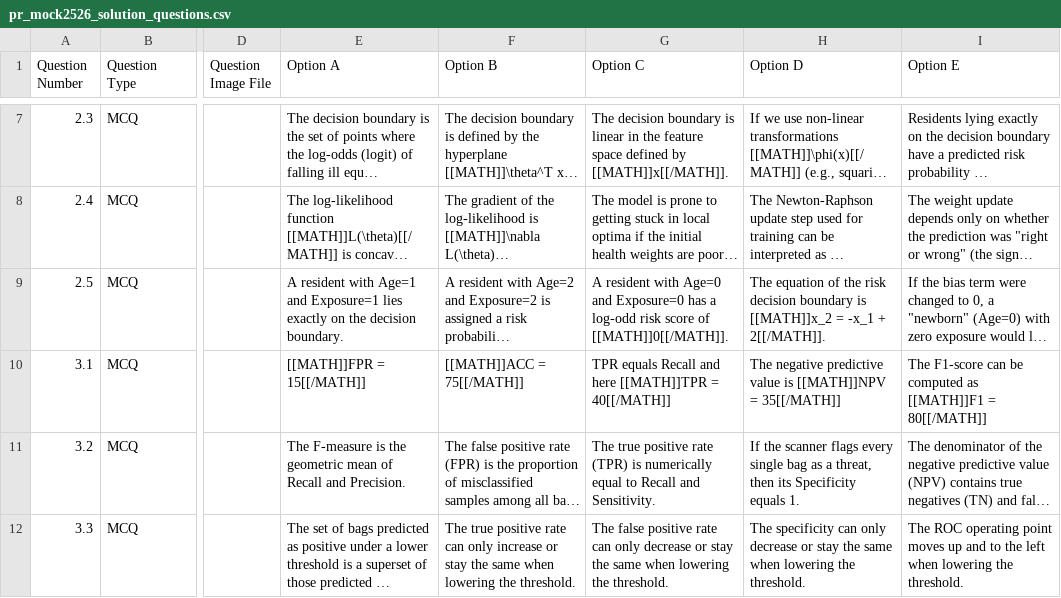
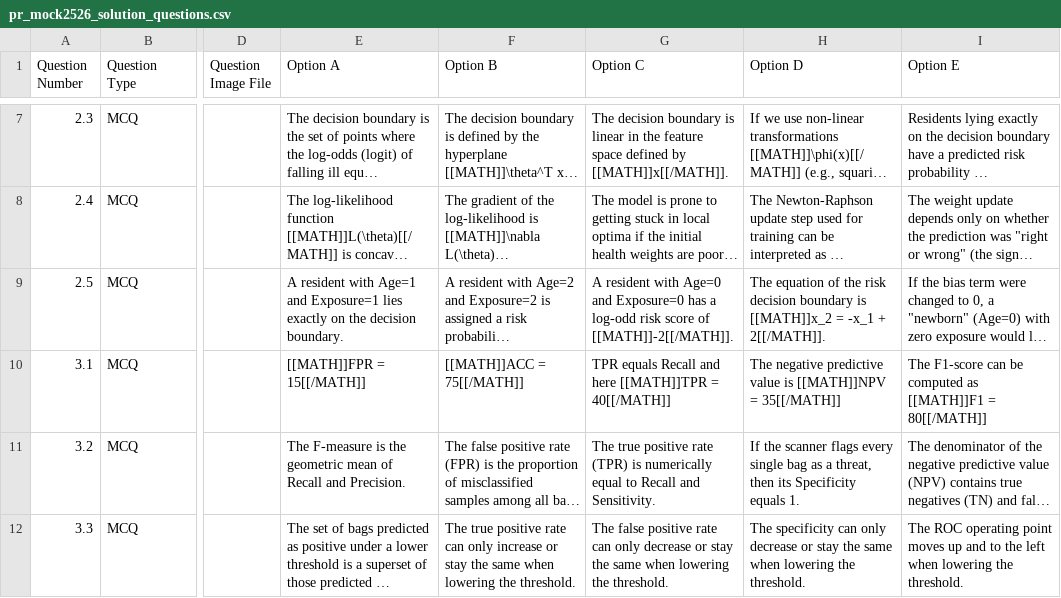
Before and after one commit to MiladBahariQaragoz/PR-Flashcards, a CSV file: pr_mock2526_solution_questions.csv, drawn as a sheet; only a part is shown, gaps mark what is left out; long unchanged cells end in …; the diff names each change by its address in the sheet, - before the commit and + after, or states it on an @@ line.

Commit message:
Fix mock exam card 8 (Q2.5): revert option C to correct value -2, verify proper mixed text/math formatting

```diff
--- a/pr_mock2526_solution_questions.csv
+++ b/pr_mock2526_solution_questions.csv
-G9 (Option C): …score of [[MATH]]0[[/MATH]].
+G9 (Option C): …score of [[MATH]]-2[[/MATH]].
```
